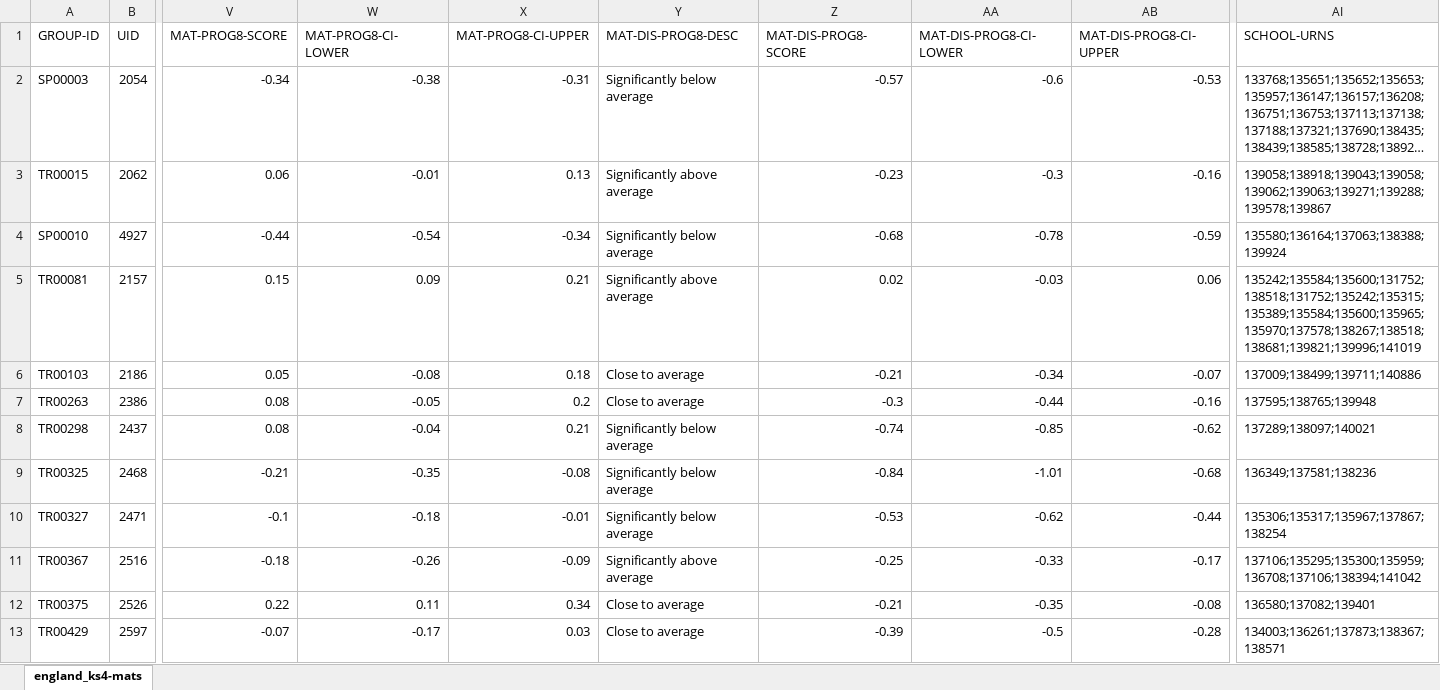
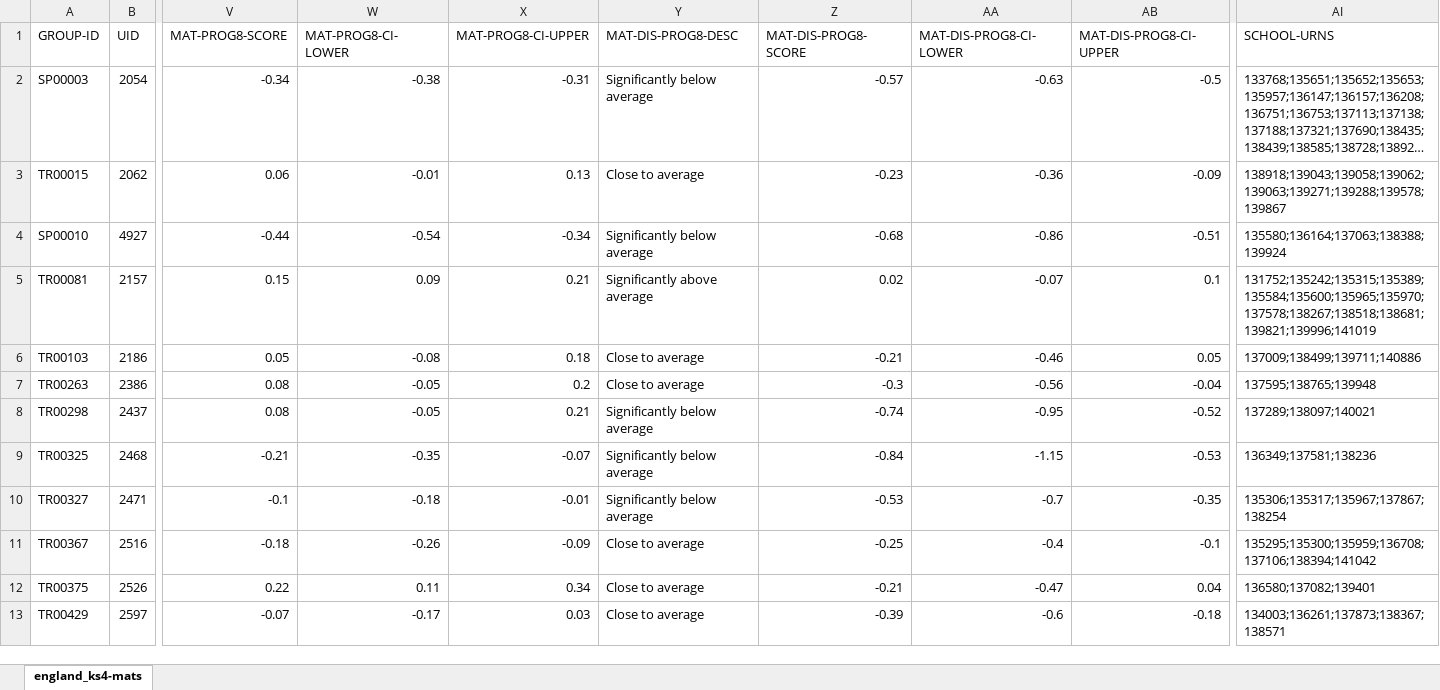
Before and after one commit to aircury/public-uk-education-data, an Excel workbook: performance-tables/2017/england_ks4-mats-performance.xlsx, sheet england_ks4-mats, drawn as a sheet; only a part is shown, gaps mark what is left out; long unchanged cells end in …; values as stored, in another font and other column widths than the file's, no borders; the diff covers the shown part only; the diff names each change by its address in the sheet, - before the commit and + after, or states it on an @@ line.

```diff
--- a/performance-tables/2017/england_ks4-mats-performance.xlsx (sheet england_ks4-mats)
+++ b/performance-tables/2017/england_ks4-mats-performance.xlsx (sheet england_ks4-mats)
-AA2 (MAT-DIS-PROG8-CI-LOWER): -0.6
+AA2 (MAT-DIS-PROG8-CI-LOWER): -0.63
-AB2 (MAT-DIS-PROG8-CI-UPPER): -0.53
+AB2 (MAT-DIS-PROG8-CI-UPPER): -0.5
-Y3 (MAT-DIS-PROG8-DESC): Significantly above average
+Y3 (MAT-DIS-PROG8-DESC): Close to average
-AA3 (MAT-DIS-PROG8-CI-LOWER): -0.3
+AA3 (MAT-DIS-PROG8-CI-LOWER): -0.36
-AB3 (MAT-DIS-PROG8-CI-UPPER): -0.16
+AB3 (MAT-DIS-PROG8-CI-UPPER): -0.09
-AI3 (SCHOOL-URNS): 139058;138918;139043;139058;139062;139063;139271;139288;139578;139867
+AI3 (SCHOOL-URNS): 138918;139043;139058;139062;139063;139271;139288;139578;139867
-AA4 (MAT-DIS-PROG8-CI-LOWER): -0.78
+AA4 (MAT-DIS-PROG8-CI-LOWER): -0.86
-AB4 (MAT-DIS-PROG8-CI-UPPER): -0.59
+AB4 (MAT-DIS-PROG8-CI-UPPER): -0.51
-AA5 (MAT-DIS-PROG8-CI-LOWER): -0.03
+AA5 (MAT-DIS-PROG8-CI-LOWER): -0.07
-AB5 (MAT-DIS-PROG8-CI-UPPER): 0.06
+AB5 (MAT-DIS-PROG8-CI-UPPER): 0.1
-AI5 (SCHOOL-URNS): 135242;135584;135600;131752;138518;131752;135242;135315;135389;135584;135600;135965;135970;137578;138267;138518;138681;139821;139996;141019
+AI5 (SCHOOL-URNS): 131752;135242;135315;135389;135584;135600;135965;135970;137578;138267;138518;138681;139821;139996;141019
-AA6 (MAT-DIS-PROG8-CI-LOWER): -0.34
+AA6 (MAT-DIS-PROG8-CI-LOWER): -0.46
-AB6 (MAT-DIS-PROG8-CI-UPPER): -0.07
+AB6 (MAT-DIS-PROG8-CI-UPPER): 0.05
-AA7 (MAT-DIS-PROG8-CI-LOWER): -0.44
+AA7 (MAT-DIS-PROG8-CI-LOWER): -0.56
-AB7 (MAT-DIS-PROG8-CI-UPPER): -0.16
+AB7 (MAT-DIS-PROG8-CI-UPPER): -0.04
-W8 (MAT-PROG8-CI-LOWER): -0.04
+W8 (MAT-PROG8-CI-LOWER): -0.05
-AA8 (MAT-DIS-PROG8-CI-LOWER): -0.85
+AA8 (MAT-DIS-PROG8-CI-LOWER): -0.95
-AB8 (MAT-DIS-PROG8-CI-UPPER): -0.62
+AB8 (MAT-DIS-PROG8-CI-UPPER): -0.52
-X9 (MAT-PROG8-CI-UPPER): -0.08
+X9 (MAT-PROG8-CI-UPPER): -0.07
-AA9 (MAT-DIS-PROG8-CI-LOWER): -1.01
+AA9 (MAT-DIS-PROG8-CI-LOWER): -1.15
-AB9 (MAT-DIS-PROG8-CI-UPPER): -0.68
+AB9 (MAT-DIS-PROG8-CI-UPPER): -0.53
-AA10 (MAT-DIS-PROG8-CI-LOWER): -0.62
+AA10 (MAT-DIS-PROG8-CI-LOWER): -0.7
-AB10 (MAT-DIS-PROG8-CI-UPPER): -0.44
+AB10 (MAT-DIS-PROG8-CI-UPPER): -0.35
-Y11 (MAT-DIS-PROG8-DESC): Significantly above average
+Y11 (MAT-DIS-PROG8-DESC): Close to average
-AA11 (MAT-DIS-PROG8-CI-LOWER): -0.33
+AA11 (MAT-DIS-PROG8-CI-LOWER): -0.4
-AB11 (MAT-DIS-PROG8-CI-UPPER): -0.17
+AB11 (MAT-DIS-PROG8-CI-UPPER): -0.1
-AI11 (SCHOOL-URNS): 137106;135295;135300;135959;136708;137106;138394;141042
+AI11 (SCHOOL-URNS): 135295;135300;135959;136708;137106;138394;141042
-AA12 (MAT-DIS-PROG8-CI-LOWER): -0.35
+AA12 (MAT-DIS-PROG8-CI-LOWER): -0.47
-AB12 (MAT-DIS-PROG8-CI-UPPER): -0.08
+AB12 (MAT-DIS-PROG8-CI-UPPER): 0.04
-AA13 (MAT-DIS-PROG8-CI-LOWER): -0.5
+AA13 (MAT-DIS-PROG8-CI-LOWER): -0.6
-AB13 (MAT-DIS-PROG8-CI-UPPER): -0.28
+AB13 (MAT-DIS-PROG8-CI-UPPER): -0.18
```
Also changed, not shown: 122 edited cells elsewhere in this sheet, performance-tables/2017/england_ks2-mats-performance.xlsx, 24 other files.
